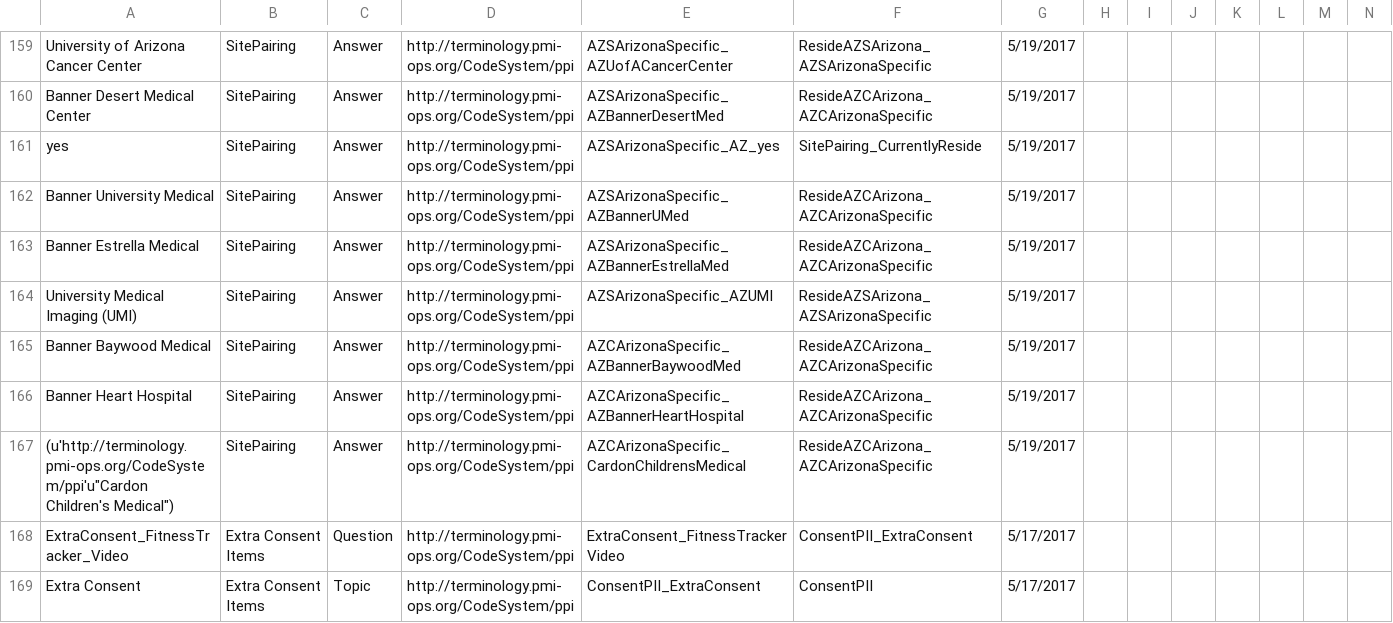
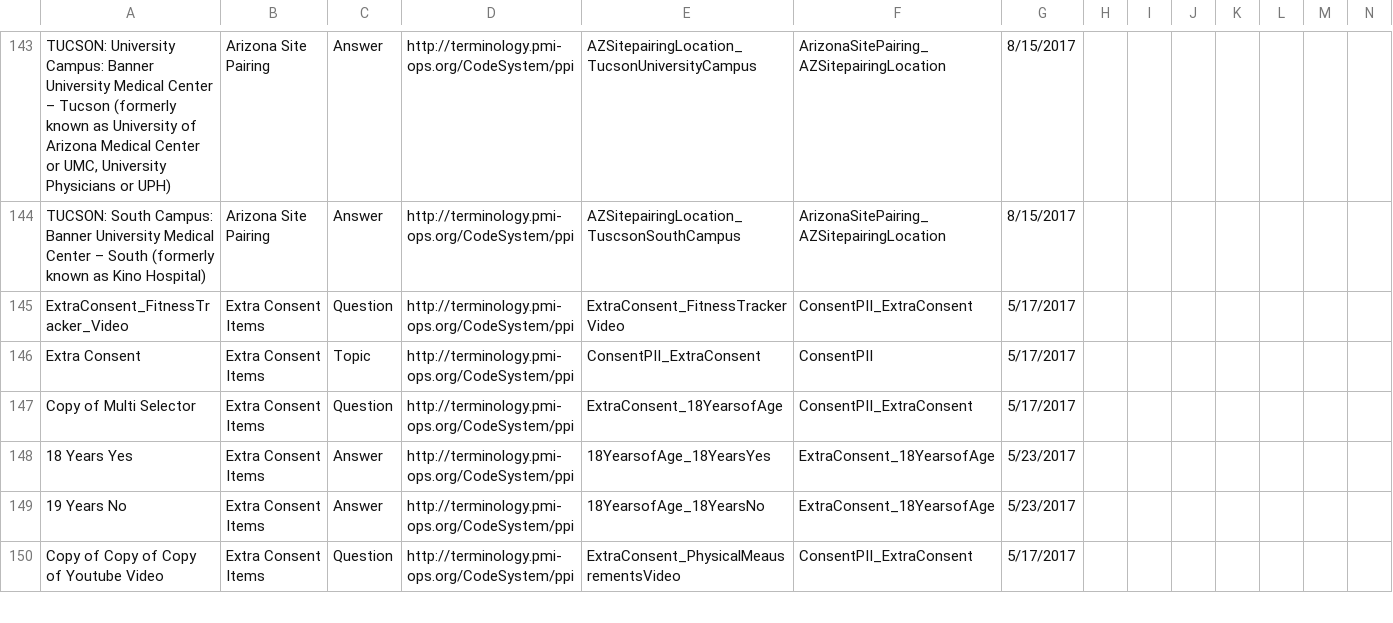
Before and after one commit to all-of-us-terminology/codebook-to-fhir, a CSV file: sheets/ConsentPII.csv, drawn as a sheet; only a part is shown, gaps mark what is left out; the shorter side is filled out with more unchanged rows; removed rows and columns are numbered as before the commit, all else as after; rows hold the shown columns only; the diff covers the shown part only; the diff names each change by its address in the sheet, - before the commit and + after, or states it on an @@ line.

```diff
--- a/sheets/ConsentPII.csv
+++ b/sheets/ConsentPII.csv
-A143: University of Arizona Cancer Center
+A143: TUCSON: University Campus: Banner University Medical Center – Tucson (formerly known as University of Arizona Medical Center or UMC, University Physicians or UPH)
-B143: SitePairing
+B143: Arizona Site Pairing
-E143: AZSArizonaSpecific_AZUofACancerCenter
+E143: AZSitepairingLocation_TucsonUniversityCampus
-F143: ResideAZSArizona_AZSArizonaSpecific
+F143: ArizonaSitePairing_AZSitepairingLocation
-G143: 5/19/2017
+G143: 8/15/2017
-row 160: Banner Desert Medical Center | SitePairing | Answer | http://terminology.pmi-ops.org/CodeSystem/ppi | AZSArizonaSpecific_AZBannerDesertMed | ResideAZCArizona_AZCArizonaSpecific | 5/19/2017
-row 161: yes | SitePairing | Answer | http://terminology.pmi-ops.org/CodeSystem/ppi | AZSArizonaSpecific_AZ_yes | SitePairing_CurrentlyReside | 5/19/2017
-row 162: Banner University Medical | SitePairing | Answer | http://terminology.pmi-ops.org/CodeSystem/ppi | AZSArizonaSpecific_AZBannerUMed | ResideAZCArizona_AZCArizonaSpecific | 5/19/2017
-row 163: Banner Estrella Medical | SitePairing | Answer | http://terminology.pmi-ops.org/CodeSystem/ppi | AZSArizonaSpecific_AZBannerEstrellaMed | ResideAZCArizona_AZCArizonaSpecific | 5/19/2017
-row 164: University Medical Imaging (UMI) | SitePairing | Answer | http://terminology.pmi-ops.org/CodeSystem/ppi | AZSArizonaSpecific_AZUMI | ResideAZSArizona_AZSArizonaSpecific | 5/19/2017
-row 165: Banner Baywood Medical | SitePairing | Answer | http://terminology.pmi-ops.org/CodeSystem/ppi | AZCArizonaSpecific_AZBannerBaywoodMed | ResideAZCArizona_AZCArizonaSpecific | 5/19/2017
-row 166: Banner Heart Hospital | SitePairing | Answer | http://terminology.pmi-ops.org/CodeSystem/ppi | AZCArizonaSpecific_AZBannerHeartHospital | ResideAZCArizona_AZCArizonaSpecific | 5/19/2017
-A144: (u'http://terminology.pmi-ops.org/CodeSystem/ppi'u"Cardon Children's Medical")
+A144: TUCSON: South Campus: Banner University Medical Center – South (formerly known as Kino Hospital)
-B144: SitePairing
+B144: Arizona Site Pairing
-E144: AZCArizonaSpecific_CardonChildrensMedical
+E144: AZSitepairingLocation_TuscsonSouthCampus
-F144: ResideAZCArizona_AZCArizonaSpecific
+F144: ArizonaSitePairing_AZSitepairingLocation
-G144: 5/19/2017
+G144: 8/15/2017
```
Also changed, not shown: 16 removed rows and 19 edited cells elsewhere in this file, 3 other files.
